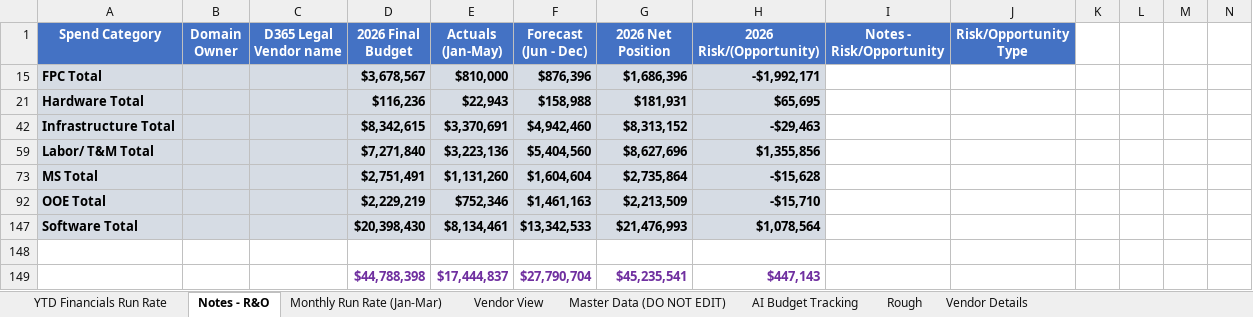
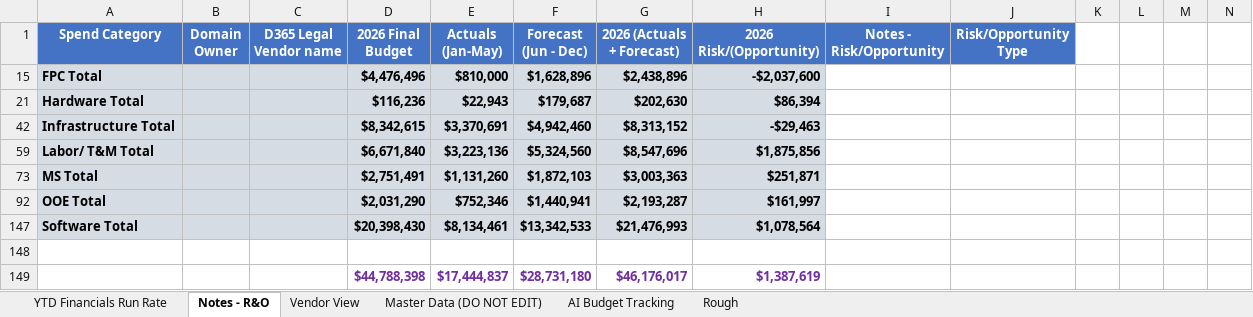
Before and after one commit to ari-gurovich-antares/tech_financials_dashboard, an Excel workbook: uploads/new_workbook.xlsx, sheet Notes - R&O, drawn as a sheet; only a part is shown; values as stored, in another font and other column widths than the file's, no borders; conditional formats not drawn; removed rows and columns are numbered as before the commit, all else as after; rows hold the shown columns only; the diff names each change by its address in the sheet, - before the commit and + after, or states it on an @@ line.

```diff
--- a/uploads/new_workbook.xlsx (sheet Notes - R&O)
+++ b/uploads/new_workbook.xlsx (sheet Notes - R&O)
-sheet tab: Monthly Run Rate (Jan-Mar)
-sheet tab: Vendor Details
-G1: 2026 Net Position
+G1: 2026 (Actuals + Forecast)
-D15 (2026 Final Budget): $3,678,567
+D15 (2026 Final Budget): $4,476,496
-F15 (Forecast (Jun - Dec)): $876,396
+F15 (Forecast (Jun - Dec)): $1,628,896
-G15 (2026 (Actuals + Forecast)): $1,686,396
+G15 (2026 (Actuals + Forecast)): $2,438,896
-H15 (2026 Risk/(Opportunity)): -$1,992,171
+H15 (2026 Risk/(Opportunity)): -$2,037,600
-F21 (Forecast (Jun - Dec)): $158,988
+F21 (Forecast (Jun - Dec)): $179,687
-G21 (2026 (Actuals + Forecast)): $181,931
+G21 (2026 (Actuals + Forecast)): $202,630
-H21 (2026 Risk/(Opportunity)): $65,695
+H21 (2026 Risk/(Opportunity)): $86,394
-D59 (2026 Final Budget): $7,271,840
+D59 (2026 Final Budget): $6,671,840
-F59 (Forecast (Jun - Dec)): $5,404,560
+F59 (Forecast (Jun - Dec)): $5,324,560
-G59 (2026 (Actuals + Forecast)): $8,627,696
+G59 (2026 (Actuals + Forecast)): $8,547,696
-H59 (2026 Risk/(Opportunity)): $1,355,856
+H59 (2026 Risk/(Opportunity)): $1,875,856
-F73 (Forecast (Jun - Dec)): $1,604,604
+F73 (Forecast (Jun - Dec)): $1,872,103
-G73 (2026 (Actuals + Forecast)): $2,735,864
+G73 (2026 (Actuals + Forecast)): $3,003,363
-H73 (2026 Risk/(Opportunity)): -$15,628
+H73 (2026 Risk/(Opportunity)): $251,871
-D92 (2026 Final Budget): $2,229,219
+D92 (2026 Final Budget): $2,031,290
-F92 (Forecast (Jun - Dec)): $1,461,163
+F92 (Forecast (Jun - Dec)): $1,440,941
-G92 (2026 (Actuals + Forecast)): $2,213,509
+G92 (2026 (Actuals + Forecast)): $2,193,287
-H92 (2026 Risk/(Opportunity)): -$15,710
+H92 (2026 Risk/(Opportunity)): $161,997
-row 149:  |  |  | $44,788,398 | $17,444,837 | $27,790,704 | $45,235,541 | $447,143
+row 149:  |  |  | $44,788,398 | $17,444,837 | $28,731,180 | $46,176,017 | $1,387,619
```
Also changed, not shown: sheet Master Data (DO NOT EDIT), sheet Vendor View, sheet Rough, sheet YTD Financials Run Rate, sheet AI Budget Tracking, hidden cells, charts or pictures.
